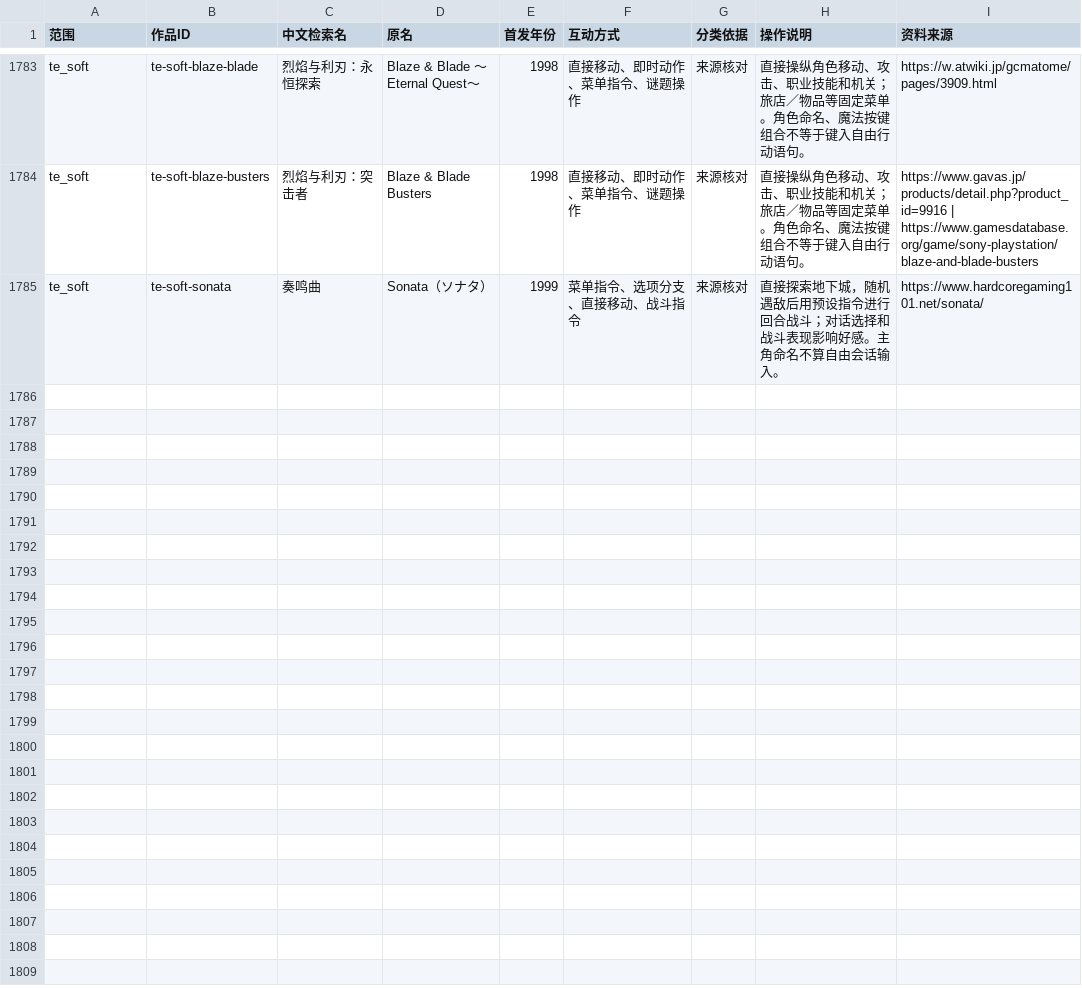
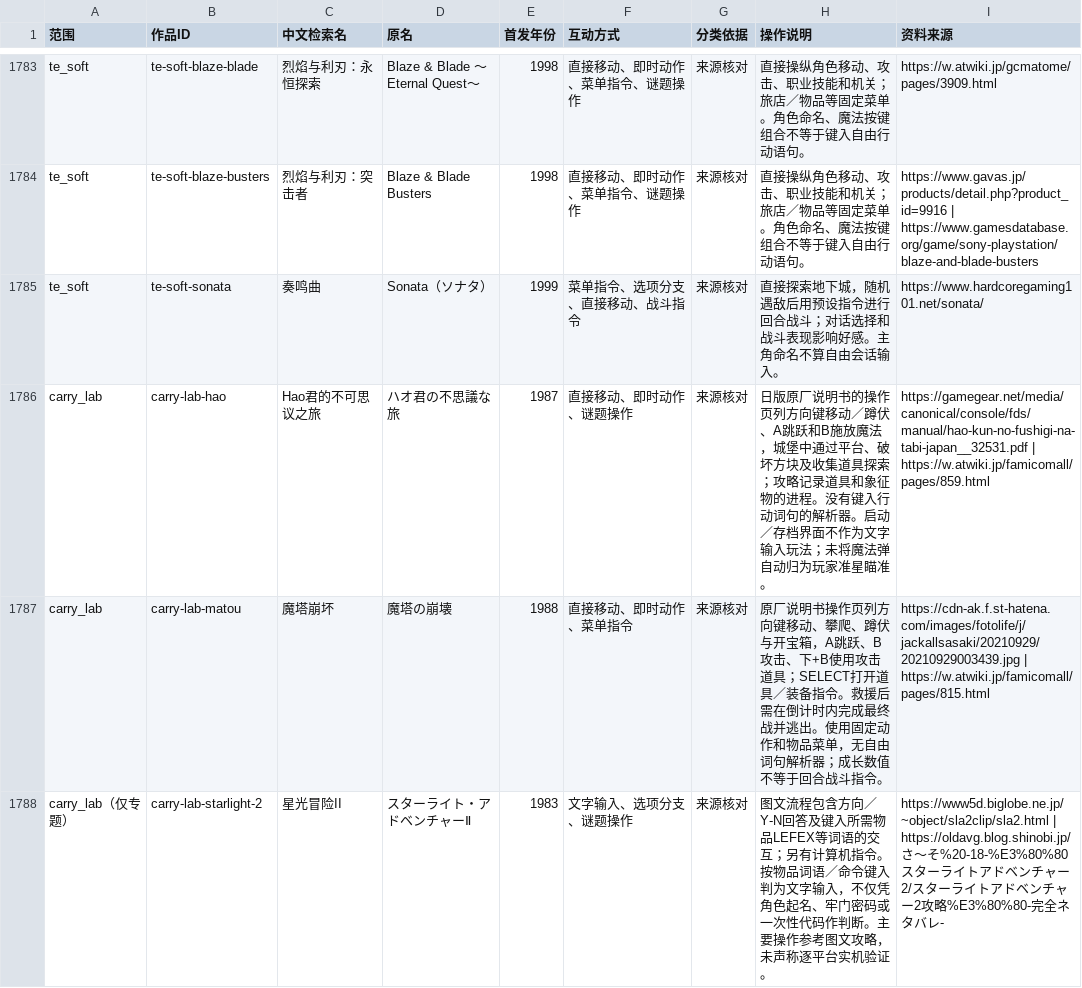
Before and after one commit to wt1234-donkey/visual-novel, a CSV file: data/interaction-modes.csv, drawn as a sheet; only a part is shown, gaps mark what is left out.

Commit message:
Add Carry Lab narrative records and input exclusion evidence

```diff
--- a/data/interaction-modes.csv
+++ b/data/interaction-modes.csv
@@ -1785 +1785,4 @@ te_soft,te-soft-blaze-busters,烈焰与利刃：突击者,Blaze & Blade Busters,
 te_soft,te-soft-sonata,奏鸣曲,Sonata（ソナタ）,1999,菜单指令、选项分支、直接移动、战斗指令,来源核对,直接探索地下城，随机遇敌后用预设指令进行回合战斗；对话选择和战斗表现影响好感。主角命名不算自由会话输入。,https://www.hardcoregaming101.net/sonata/
+carry_lab,carry-lab-hao,Hao君的不可思议之旅,ハオ君の不思議な旅,1987,直接移动、即时动作、谜题操作,来源核对,日版原厂说明书的操作页列方向键移动／蹲伏、A跳跃和B施放魔法，城堡中通过平台、破坏方块及收集道具探索；攻略记录道具和象征物的进程。没有键入行动词句的解析器。启动／存档界面不作为文字输入玩法；未将魔法弹自动归为玩家准星瞄准。,https://gamegear.net/media/canonical/console/fds/manual/hao-kun-no-fushigi-na-tabi-japan__32531.pdf | https://w.atwiki.jp/famicomall/pages/859.html
+carry_lab,carry-lab-matou,魔塔崩坏,魔塔の崩壊,1988,直接移动、即时动作、菜单指令,来源核对,原厂说明书操作页列方向键移动、攀爬、蹲伏与开宝箱，A跳跃、B攻击、下+B使用攻击道具；SELECT打开道具／装备指令。救援后需在倒计时内完成最终战并逃出。使用固定动作和物品菜单，无自由词句解析器；成长数值不等于回合战斗指令。,https://cdn-ak.f.st-hatena.com/images/fotolife/j/jackallsasaki/20210929/20210929003439.jpg | https://w.atwiki.jp/famicomall/pages/815.html
+carry_lab（仅专题）,carry-lab-starlight-2,星光冒险II,スターライト・アドベンチャーⅡ,1983,文字输入、选项分支、谜题操作,来源核对,图文流程包含方向／Y-N回答及键入所需物品LEFEX等词语的交互；另有计算机指令。按物品词语／命令键入判为文字输入，不仅凭角色起名、牢门密码或一次性代码作判断。主要操作参考图文攻略，未声称逐平台实机验证。,https://www5d.biglobe.ne.jp/~object/sla2clip/sla2.html | https://oldavg.blog.shinobi.jp/さ～そ%20-18-%E3%80%80スターライトアドベンチャー2/スターライトアドベンチャー2攻略%E3%80%80-完全ネタバレ-
```
Also changed, not shown: 5 other files.
